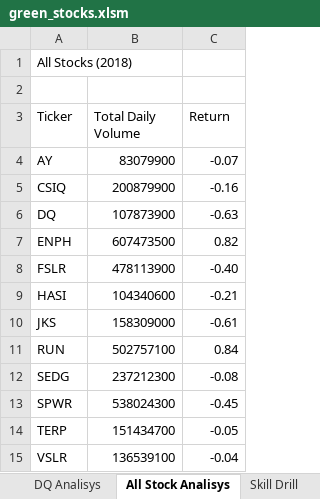
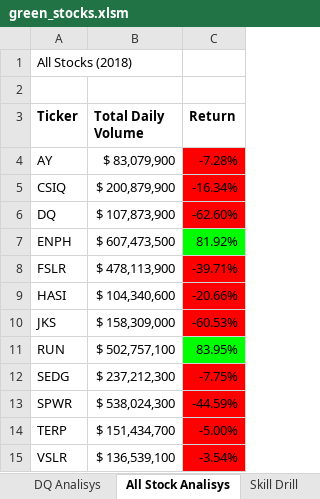
Before and after one commit to SalMaciel/Stock-analisys, an Excel workbook: green_stocks.xlsm, sheet All Stock Analisys, drawn as a sheet; values as stored, in another font and other column widths than the file's, no borders; the diff names each change by its address in the sheet, - before the commit and + after, or states it on an @@ line.

Commit message:
2.4.2 - SM

```diff
--- a/green_stocks.xlsm (sheet All Stock Analisys)
+++ b/green_stocks.xlsm (sheet All Stock Analisys)
-A3:C3 bold: off
+A3:C3 bold: on
-B4 (Total Daily Volume): 83079900
+B4 (Total Daily Volume): $ 83,079,900
-C4 (Return): -0.07
+C4 (Return): -7.28%
-C4:C6 fill: none
+C4:C6 fill: #FF0000
-B5 (Total Daily Volume): 200879900
+B5 (Total Daily Volume): $ 200,879,900
-C5 (Return): -0.16
+C5 (Return): -16.34%
-B6 (Total Daily Volume): 107873900
+B6 (Total Daily Volume): $ 107,873,900
-C6 (Return): -0.63
+C6 (Return): -62.60%
-B7 (Total Daily Volume): 607473500
+B7 (Total Daily Volume): $ 607,473,500
-C7 (Return): 0.82
+C7 (Return): 81.92%
-C7 fill: none
+C7 fill: #00FF00
-B8 (Total Daily Volume): 478113900
+B8 (Total Daily Volume): $ 478,113,900
-C8 (Return): -0.40
+C8 (Return): -39.71%
-C8:C10 fill: none
+C8:C10 fill: #FF0000
-B9 (Total Daily Volume): 104340600
+B9 (Total Daily Volume): $ 104,340,600
-C9 (Return): -0.21
+C9 (Return): -20.66%
-B10 (Total Daily Volume): 158309000
+B10 (Total Daily Volume): $ 158,309,000
-C10 (Return): -0.61
+C10 (Return): -60.53%
-B11 (Total Daily Volume): 502757100
+B11 (Total Daily Volume): $ 502,757,100
-C11 (Return): 0.84
+C11 (Return): 83.95%
-C11 fill: none
+C11 fill: #00FF00
-B12 (Total Daily Volume): 237212300
+B12 (Total Daily Volume): $ 237,212,300
-C12 (Return): -0.08
+C12 (Return): -7.75%
-C12:C15 fill: none
+C12:C15 fill: #FF0000
-B13 (Total Daily Volume): 538024300
+B13 (Total Daily Volume): $ 538,024,300
-C13 (Return): -0.45
+C13 (Return): -44.59%
-B14 (Total Daily Volume): 151434700
+B14 (Total Daily Volume): $ 151,434,700
-C14 (Return): -0.05
+C14 (Return): -5.00%
-B15 (Total Daily Volume): 136539100
+B15 (Total Daily Volume): $ 136,539,100
-C15 (Return): -0.04
+C15 (Return): -3.54%
```
